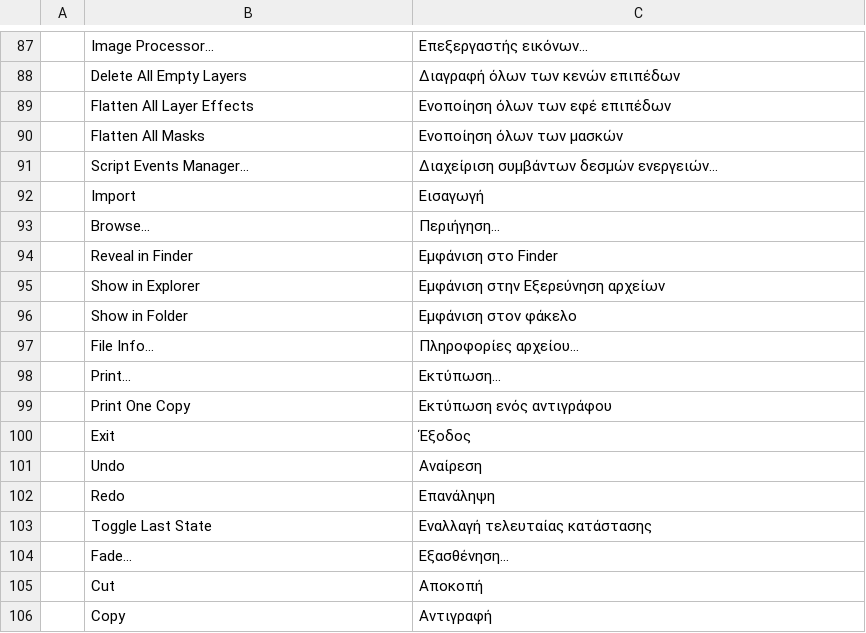
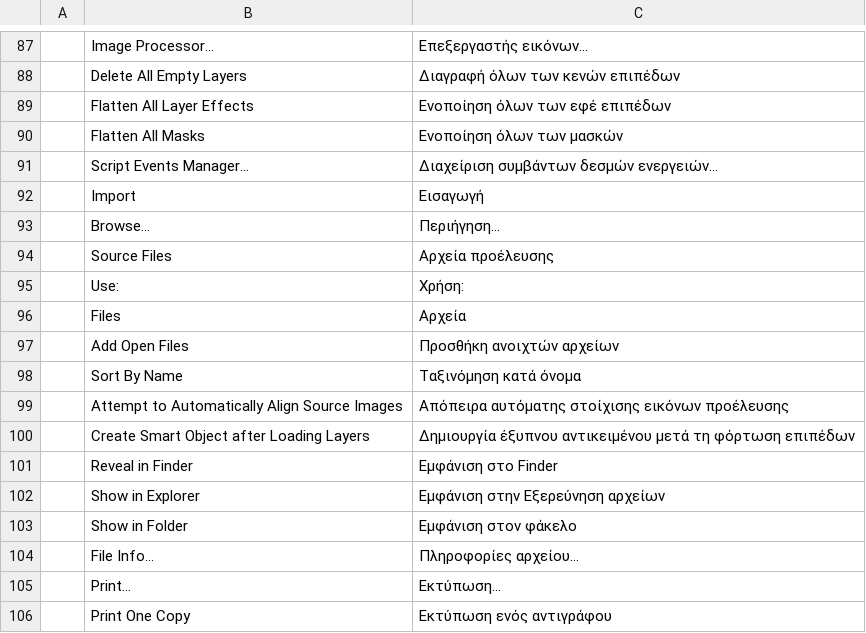
Before and after one commit to 00xJS/photocraft, a TSV file: crates/ui-egui/src/i18n/el.tsv, drawn as a sheet; only a part is shown, gaps mark what is left out; the shorter side is filled out with more unchanged rows; the diff names each change by its address in the sheet, - before the commit and + after, or states it on an @@ line.

```diff
--- a/crates/ui-egui/src/i18n/el.tsv
+++ b/crates/ui-egui/src/i18n/el.tsv
+row 94:  | Source Files | Αρχεία προέλευσης
+row 95:  | Use: | Χρήση:
+row 96:  | Files | Αρχεία
+row 97:  | Add Open Files | Προσθήκη ανοιχτών αρχείων
+row 98:  | Sort By Name | Ταξινόμηση κατά όνομα
+row 99:  | Attempt to Automatically Align Source Images | Απόπειρα αυτόματης στοίχισης εικόνων προέλευσης
+row 100:  | Create Smart Object after Loading Layers | Δημιουργία έξυπνου αντικειμένου μετά τη φόρτωση επιπέδων
```
Also changed, not shown: crates/ui-egui/src/i18n/fr.tsv, crates/ui-egui/src/i18n/hu.tsv, 26 other files.
